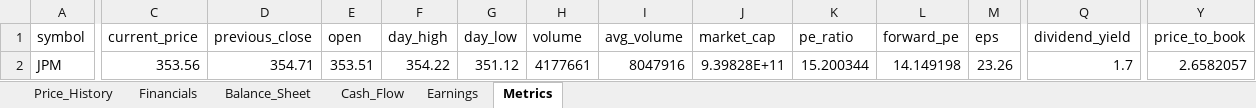
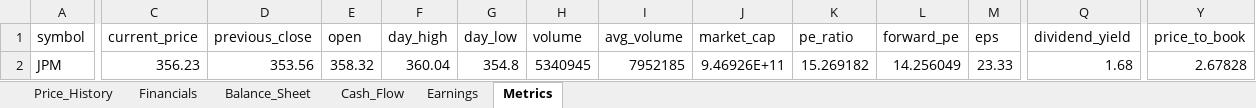
Before and after one commit to Jamesssurfer/StockResearch, an Excel workbook: data/JPM_data.xlsx, sheet Metrics, drawn as a sheet; only a part is shown, gaps mark what is left out; values as stored, in another font and other column widths than the file's, no borders; the diff covers the shown part only; the diff names each change by its address in the sheet, - before the commit and + after, or states it on an @@ line.

```diff
--- a/data/JPM_data.xlsx (sheet Metrics)
+++ b/data/JPM_data.xlsx (sheet Metrics)
-C2 (current_price): 353.56
+C2 (current_price): 356.23
-D2 (previous_close): 354.71
+D2 (previous_close): 353.56
-E2 (open): 353.51
+E2 (open): 358.32
-F2 (day_high): 354.22
+F2 (day_high): 360.04
-G2 (day_low): 351.12
+G2 (day_low): 354.8
-H2 (volume): 4177661
+H2 (volume): 5340945
-I2 (avg_volume): 8047916
+I2 (avg_volume): 7952185
-J2 (market_cap): 9.39828E+11
+J2 (market_cap): 9.46926E+11
-K2 (pe_ratio): 15.200344
+K2 (pe_ratio): 15.269182
-L2 (forward_pe): 14.149198
+L2 (forward_pe): 14.256049
-M2 (eps): 23.26
+M2 (eps): 23.33
-Q2 (dividend_yield): 1.7
+Q2 (dividend_yield): 1.68
-Y2 (price_to_book): 2.6582057
+Y2 (price_to_book): 2.67828
```
Also changed, not shown: 2 edited cells elsewhere in this sheet, sheet Price_History.
